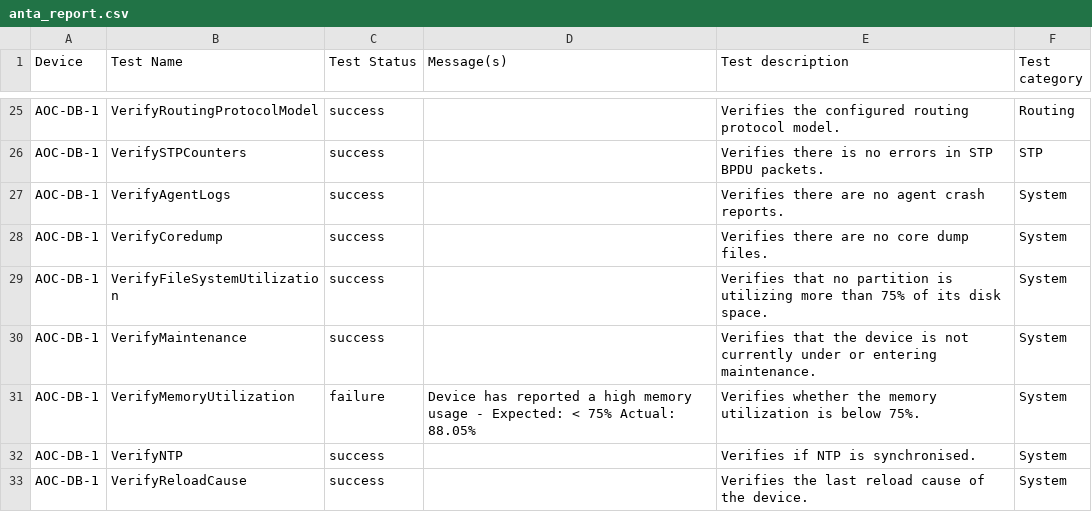
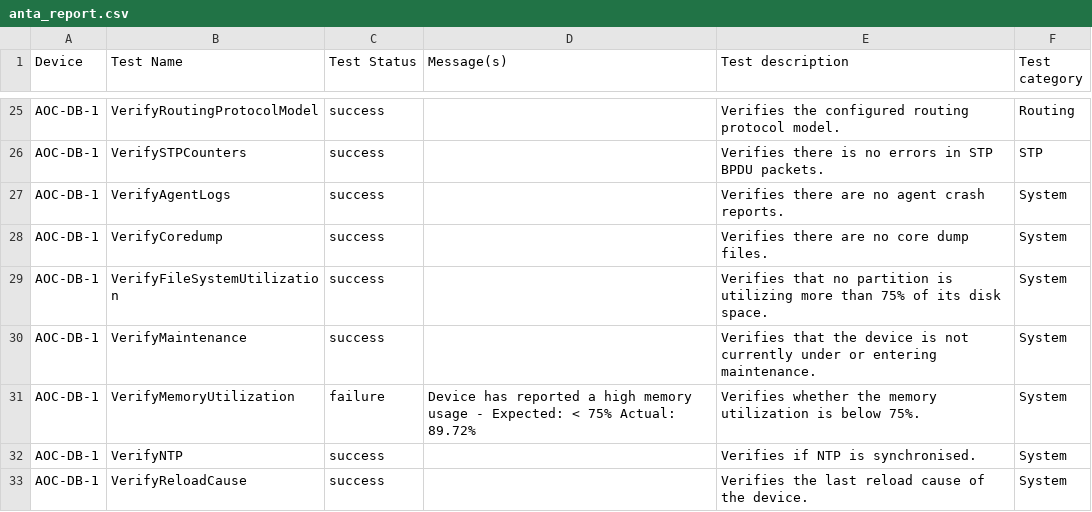
Before and after one commit to hpathak-debug/umn-avd-workshop, a CSV file: sites/AOC/anta/reports/anta_report.csv, drawn as a sheet; only a part is shown, gaps mark what is left out; the diff covers the shown part only.

```diff
--- a/sites/AOC/anta/reports/anta_report.csv
+++ b/sites/AOC/anta/reports/anta_report.csv
@@ -33,3 +33,3 @@ AOC-DB-1,VerifyFileSystemUtilization,success,,Verifies that no partition is util
 AOC-DB-1,VerifyMaintenance,success,,Verifies that the device is not currently under or entering maintenance.,System
-AOC-DB-1,VerifyMemoryUtilization,failure,Device has reported a high memory usage - Expected: < 75% Actual: 88.05%,Verifies whether the memory utilization is below 75%.,System
+AOC-DB-1,VerifyMemoryUtilization,failure,Device has reported a high memory usage - Expected: < 75% Actual: 89.72%,Verifies whether the memory utilization is below 75%.,System
 AOC-DB-1,VerifyNTP,success,,Verifies if NTP is synchronised.,System
```
Also changed, not shown: 31 edited cells elsewhere in this file, 33 other files.
